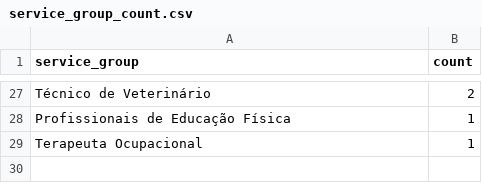
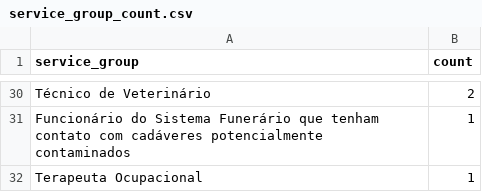
Before and after one commit to CodeForManaus/vacina-manaus-backend, a CSV file: analytics/service_group_count.csv, drawn as a sheet; only a part is shown, gaps mark what is left out; addresses are those after the commit; the diff covers the shown part only; the diff names each change by its address in the sheet, - before the commit and + after, or states it on an @@ line.

```diff
--- a/analytics/service_group_count.csv
+++ b/analytics/service_group_count.csv
-A31 (service_group): Profissionais de Educação Física
+A31 (service_group): Funcionário do Sistema Funerário que tenham contato com cadáveres potencialmente contaminados
```
Also changed, not shown: 8 added rows, 5 removed rows and 15 edited cells elsewhere in this file, analytics/cpf_count.csv, analytics/uncategorized_service_group_by_vaccination_site_full_data.csv, 12 other files.
